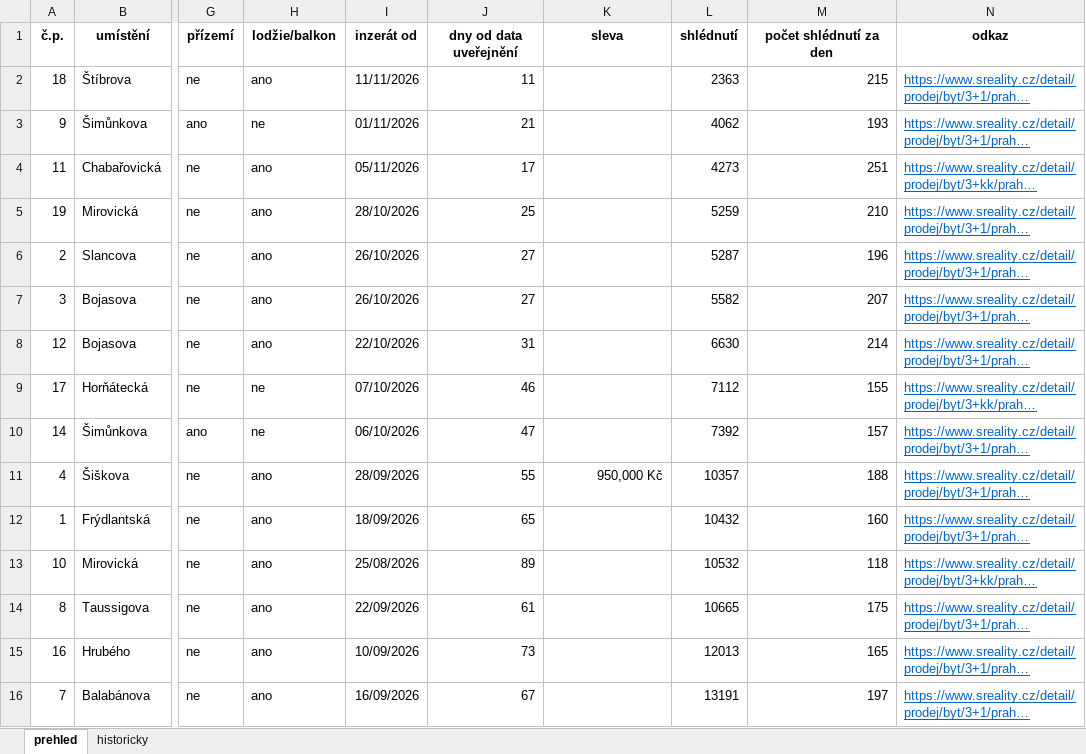
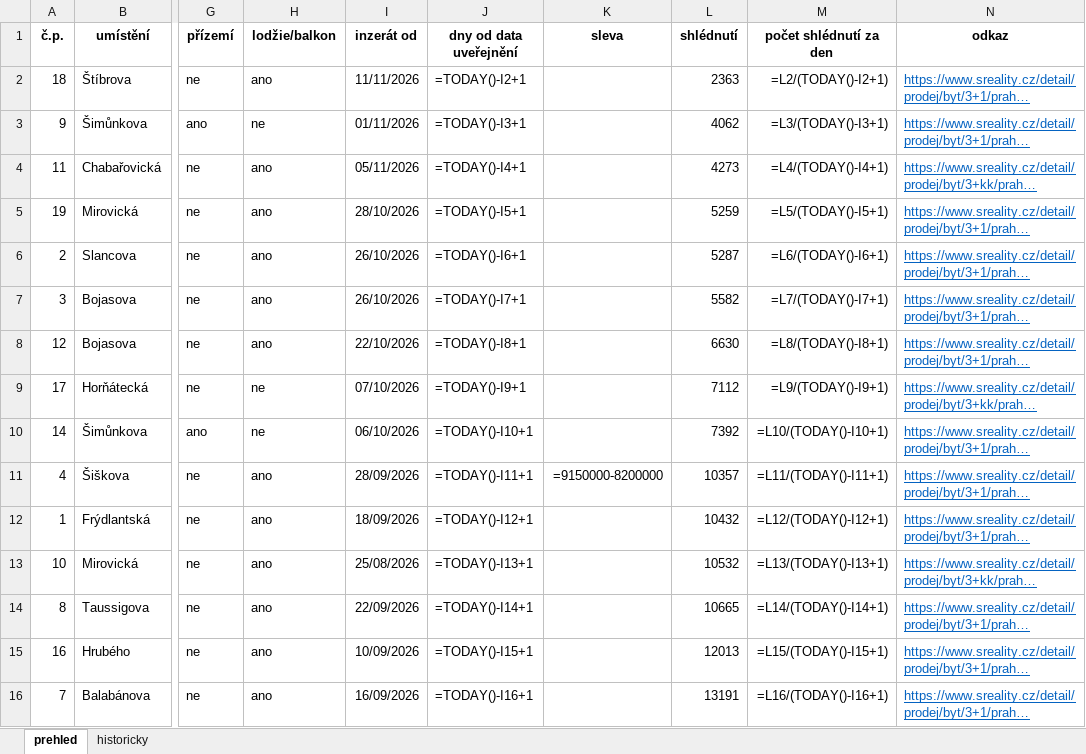
Before and after one commit to HATA159951/sr, an Excel workbook: SREALITY.xlsx, sheet prehled, drawn as a sheet; only a part is shown, gaps mark what is left out; long unchanged cells end in …; values as stored, in another font and other column widths than the file's, no borders; formulas without a stored value are shown as written; conditional formats not drawn; the diff covers the shown part only; the diff names each change by its address in the sheet, - before the commit and + after, or states it on an @@ line.

```diff
--- a/SREALITY.xlsx (sheet prehled)
+++ b/SREALITY.xlsx (sheet prehled)
-J2 (dny od data uveřejnění): 11
+J2 (dny od data uveřejnění): =TODAY()-I2+1
-M2 (počet shlédnutí za den): 215
+M2 (počet shlédnutí za den): =L2/(TODAY()-I2+1)
-J3 (dny od data uveřejnění): 21
+J3 (dny od data uveřejnění): =TODAY()-I3+1
-M3 (počet shlédnutí za den): 193
+M3 (počet shlédnutí za den): =L3/(TODAY()-I3+1)
-J4 (dny od data uveřejnění): 17
+J4 (dny od data uveřejnění): =TODAY()-I4+1
-M4 (počet shlédnutí za den): 251
+M4 (počet shlédnutí za den): =L4/(TODAY()-I4+1)
-J5 (dny od data uveřejnění): 25
+J5 (dny od data uveřejnění): =TODAY()-I5+1
-M5 (počet shlédnutí za den): 210
+M5 (počet shlédnutí za den): =L5/(TODAY()-I5+1)
-J6 (dny od data uveřejnění): 27
+J6 (dny od data uveřejnění): =TODAY()-I6+1
-M6 (počet shlédnutí za den): 196
+M6 (počet shlédnutí za den): =L6/(TODAY()-I6+1)
-J7 (dny od data uveřejnění): 27
+J7 (dny od data uveřejnění): =TODAY()-I7+1
-M7 (počet shlédnutí za den): 207
+M7 (počet shlédnutí za den): =L7/(TODAY()-I7+1)
-J8 (dny od data uveřejnění): 31
+J8 (dny od data uveřejnění): =TODAY()-I8+1
-M8 (počet shlédnutí za den): 214
+M8 (počet shlédnutí za den): =L8/(TODAY()-I8+1)
-J9 (dny od data uveřejnění): 46
+J9 (dny od data uveřejnění): =TODAY()-I9+1
-M9 (počet shlédnutí za den): 155
+M9 (počet shlédnutí za den): =L9/(TODAY()-I9+1)
-J10 (dny od data uveřejnění): 47
+J10 (dny od data uveřejnění): =TODAY()-I10+1
-M10 (počet shlédnutí za den): 157
+M10 (počet shlédnutí za den): =L10/(TODAY()-I10+1)
-J11 (dny od data uveřejnění): 55
+J11 (dny od data uveřejnění): =TODAY()-I11+1
-K11 (sleva): 950,000 Kč
+K11 (sleva): =9150000-8200000
-M11 (počet shlédnutí za den): 188
+M11 (počet shlédnutí za den): =L11/(TODAY()-I11+1)
-J12 (dny od data uveřejnění): 65
+J12 (dny od data uveřejnění): =TODAY()-I12+1
-M12 (počet shlédnutí za den): 160
+M12 (počet shlédnutí za den): =L12/(TODAY()-I12+1)
-J13 (dny od data uveřejnění): 89
+J13 (dny od data uveřejnění): =TODAY()-I13+1
-M13 (počet shlédnutí za den): 118
+M13 (počet shlédnutí za den): =L13/(TODAY()-I13+1)
-J14 (dny od data uveřejnění): 61
+J14 (dny od data uveřejnění): =TODAY()-I14+1
-M14 (počet shlédnutí za den): 175
+M14 (počet shlédnutí za den): =L14/(TODAY()-I14+1)
-J15 (dny od data uveřejnění): 73
+J15 (dny od data uveřejnění): =TODAY()-I15+1
-M15 (počet shlédnutí za den): 165
+M15 (počet shlédnutí za den): =L15/(TODAY()-I15+1)
-J16 (dny od data uveřejnění): 67
+J16 (dny od data uveřejnění): =TODAY()-I16+1
-M16 (počet shlédnutí za den): 197
+M16 (počet shlédnutí za den): =L16/(TODAY()-I16+1)
```
Also changed, not shown: 1 added row, 1 removed row and 7 edited cells elsewhere in this sheet, sheet historicky.
